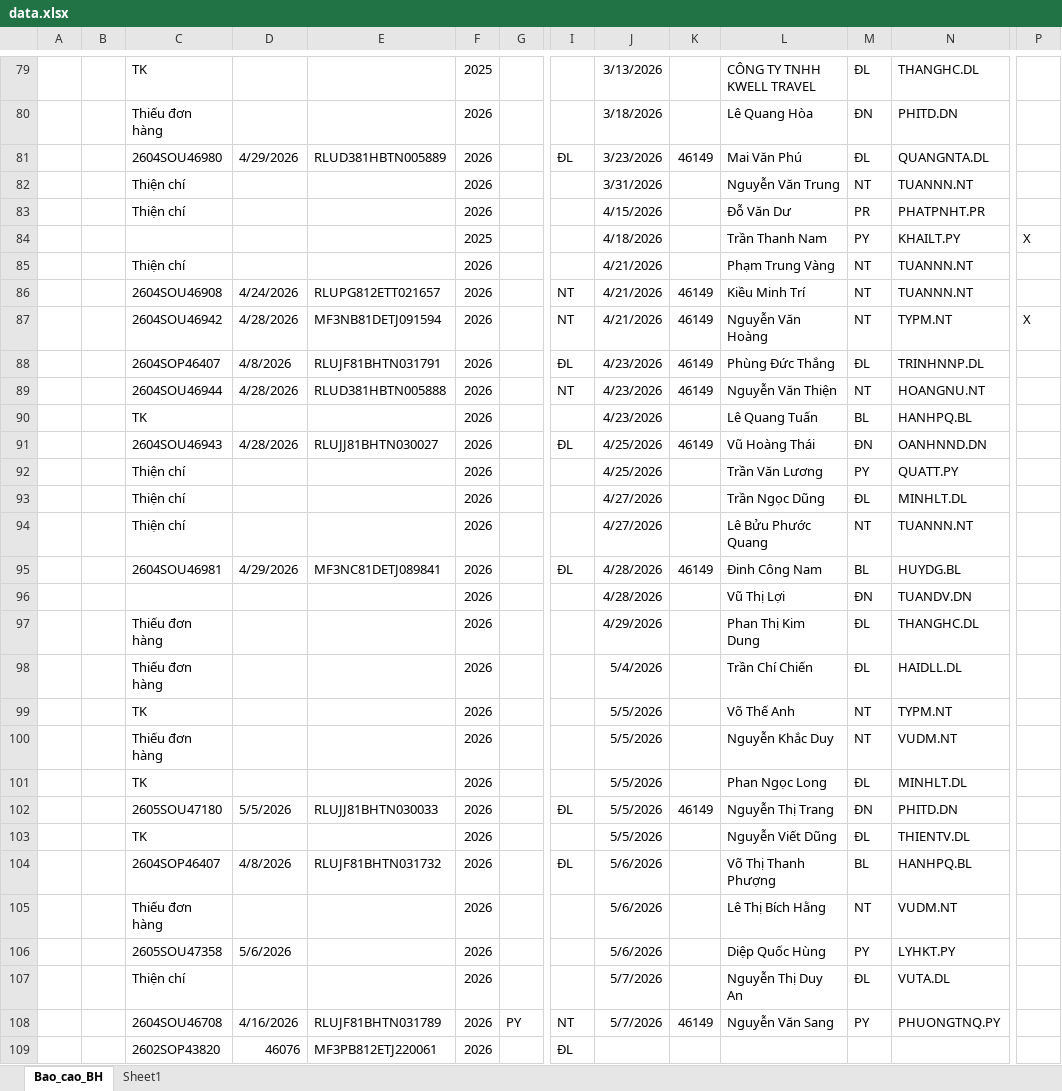
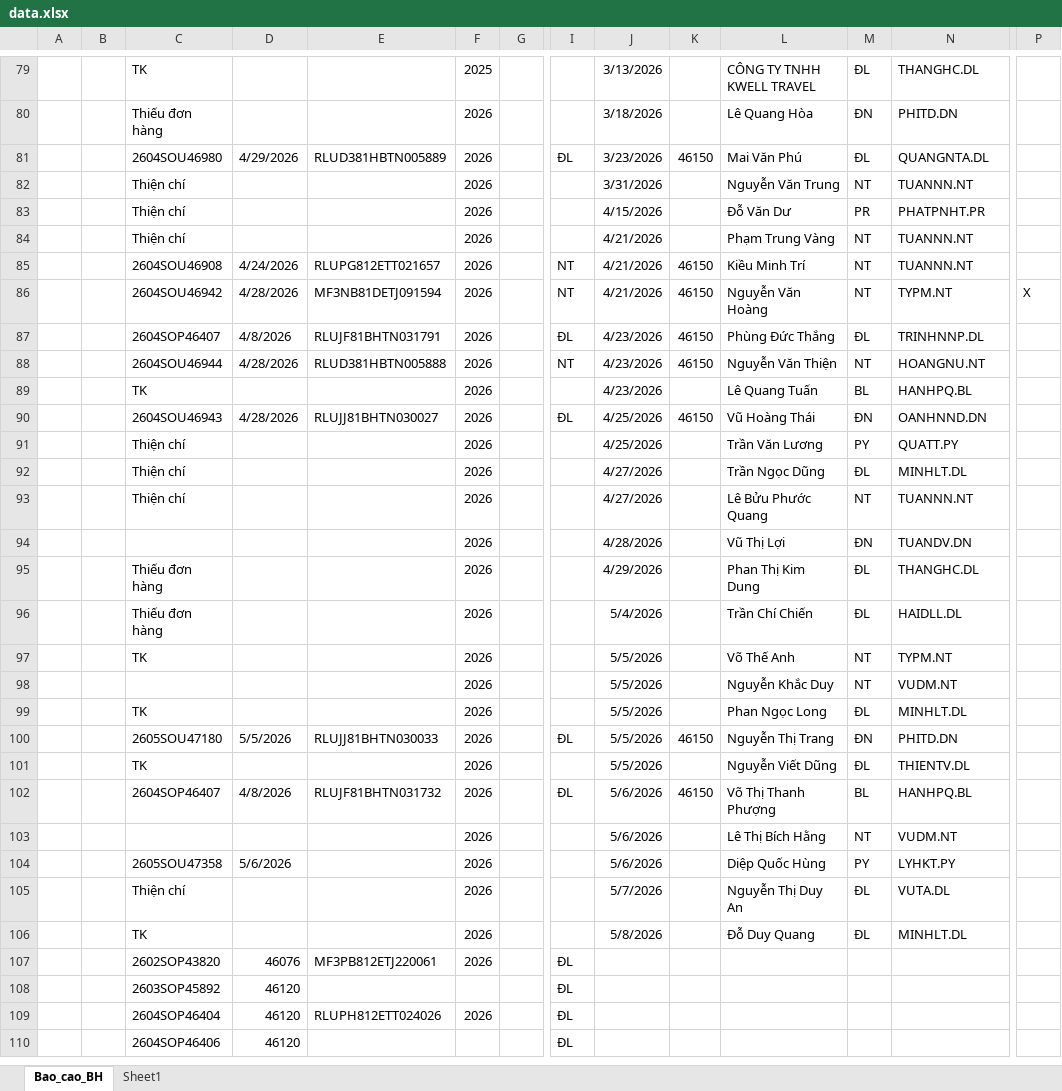
Before and after one commit to tinthanhgroup/Hang-hoa, an Excel workbook: data.xlsx, sheet Bao_cao_BH, drawn as a sheet; only a part is shown, gaps mark what is left out; the shorter side is filled out with more unchanged rows; values as stored, in another font and other column widths than the file's, no borders; table styles not drawn; removed rows and columns are numbered as before the commit, all else as after; rows hold the shown columns only; the diff covers the shown part only; the diff names each change by its address in the sheet, - before the commit and + after, or states it on an @@ line.

```diff
--- a/data.xlsx (sheet Bao_cao_BH)
+++ b/data.xlsx (sheet Bao_cao_BH)
-K81: 46149
+K81: 46150
-row 84:  |  |  |  |  | 2025 |  |  | 4/18/2026 |  | Trần Thanh Nam | PY | KHAILT.PY | X
-K85:K88: 46149
+K85:K88: 46150
-K90: 46149
+K90: 46150
-row 95:  |  | 2604SOU46981 | 4/29/2026 | MF3NC81DETJ089841 | 2026 |  | ĐL | 4/28/2026 | 46149 | Đinh Công Nam | BL | HUYDG.BL
-C98: Thiếu đơn hàng
+C98: (empty)
-K100: 46149
+K100: 46150
-K102: (empty)
+K102: 46150
-C103: Thiếu đơn hàng
+C103: (empty)
-row 108:  |  | 2604SOU46708 | 4/16/2026 | RLUJF81BHTN031789 | 2026 | PY | NT | 5/7/2026 | 46149 | Nguyễn Văn Sang | PY | PHUONGTNQ.PY
+row 106:  |  | TK |  |  | 2026 |  |  | 5/8/2026 |  | Đỗ Duy Quang | ĐL | MINHLT.DL
```
Also changed, not shown: 28 added rows, 5 removed rows and 22 edited cells elsewhere in this sheet.
